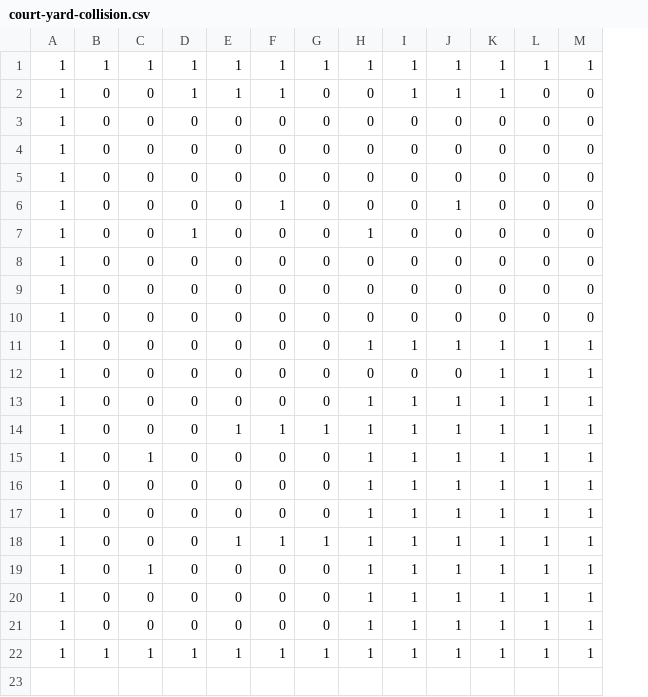
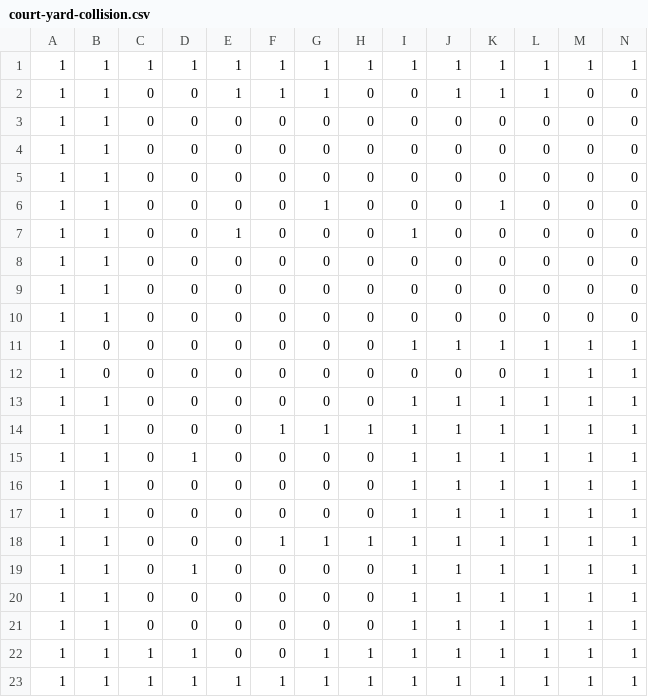
Before and after one commit to phamminhquan/example-game, a CSV file: src/assets/court-yard-collision.csv, drawn as a sheet; only a part is shown; rows hold the shown columns only; the diff names each change by its address in the sheet, - before the commit and + after, or states it on an @@ line.

```diff
--- a/src/assets/court-yard-collision.csv
+++ b/src/assets/court-yard-collision.csv
+column B, rows 1-21: 1 | 1 | 1 | 1 | 1 | 1 | 1 | 1 | 1 | 1 | 0 | 0 | 1 | 1 | 1 | 1 | 1 | 1 | 1 | 1 | 1; row 23: 1
+row 22: 1 | 1 | 1 | 1 | 0 | 0 | 1 | 1 | 1 | 1 | 1 | 1 | 1 | 1
```
Also changed, not shown: src/assets/parking-lot-collision.csv, 4 other files.
